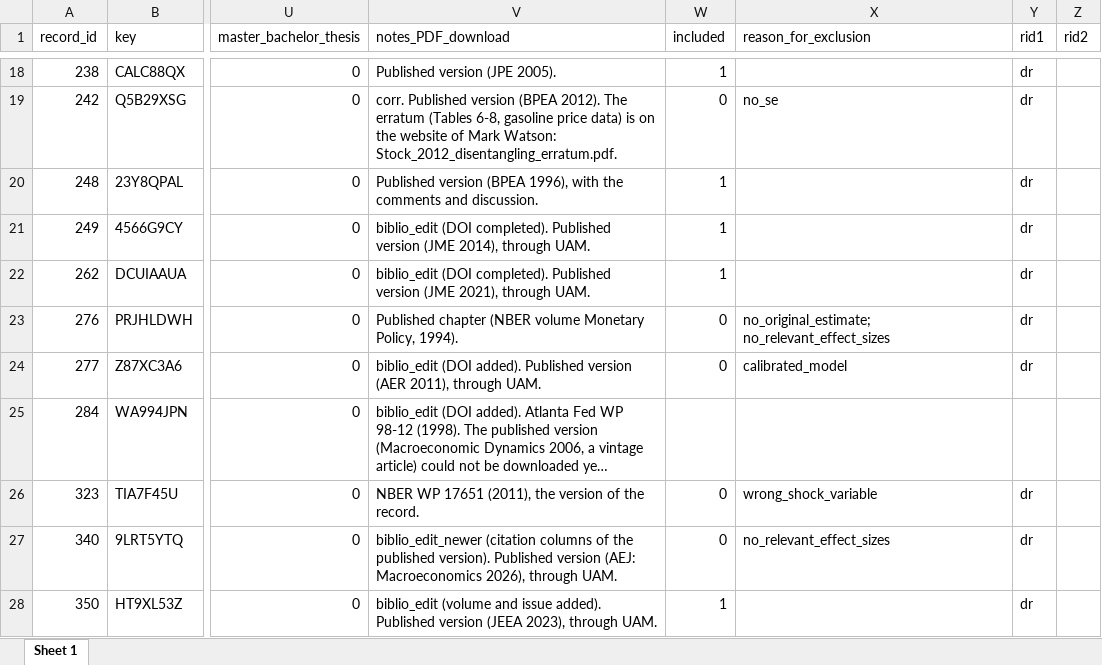
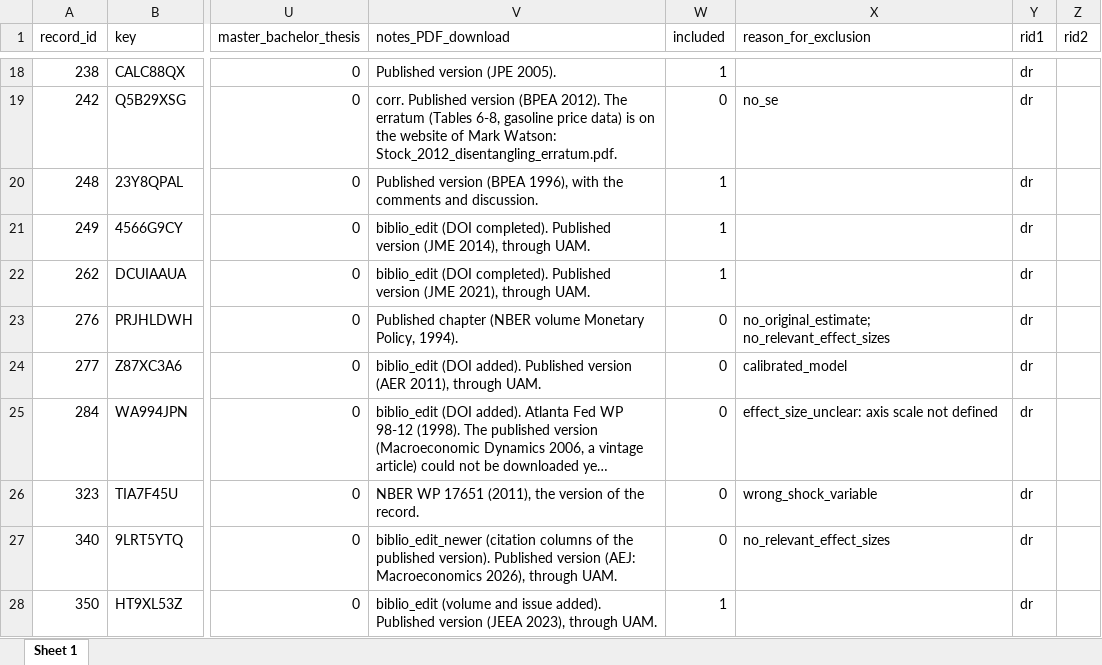
Before and after one commit to META-CMP/data, an Excel workbook: data/study_search/database_search/processed/post_AS/packages_for_full_text_download/study_set_28.xlsx, sheet Sheet 1, drawn as a sheet; only a part is shown, gaps mark what is left out; long unchanged cells end in …; values as stored, in another font and other column widths than the file's, no cell formats; the diff covers the shown part only; the diff names each change by its address in the sheet, - before the commit and + after, or states it on an @@ line.

Commit message:
For Appendix study set 28, snowballing

```diff
--- a/data/study_search/database_search/processed/post_AS/packages_for_full_text_download/study_set_28.xlsx (sheet Sheet 1)
+++ b/data/study_search/database_search/processed/post_AS/packages_for_full_text_download/study_set_28.xlsx (sheet Sheet 1)
-W25 (included): (empty)
+W25 (included): 0
-X25 (reason_for_exclusion): (empty)
+X25 (reason_for_exclusion): effect_size_unclear: axis scale not defined
-Y25 (rid1): (empty)
+Y25 (rid1): dr
```
Also changed, not shown: 1 added row and 6 edited cells elsewhere in this sheet, cell formats.
